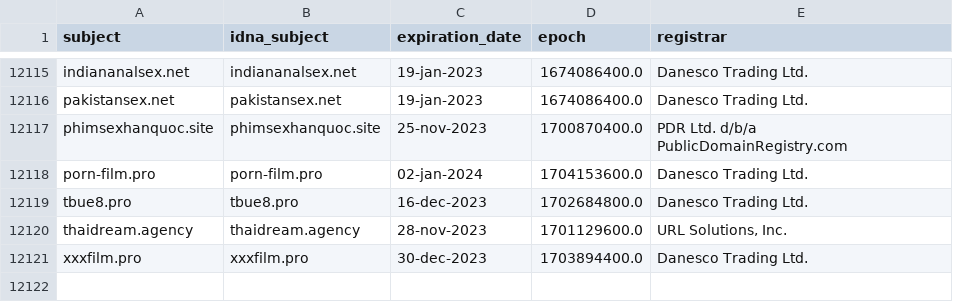
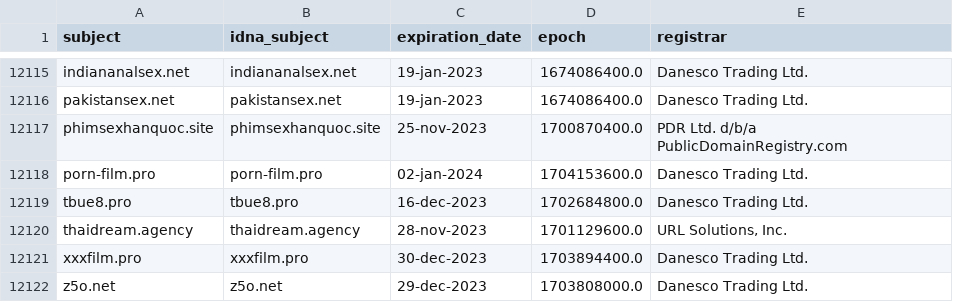
Before and after one commit to bigdargon/hostsVN-adult-dead-hosts, a CSV file: .pyfunceble/whois.csv, drawn as a sheet; only a part is shown, gaps mark what is left out; the diff names each change by its address in the sheet, - before the commit and + after, or states it on an @@ line.

```diff
--- a/.pyfunceble/whois.csv
+++ b/.pyfunceble/whois.csv
+row 12122: z5o.net | z5o.net | 29-dec-2023 | 1703808000.0 | Danesco Trading Ltd.
```
Also changed, not shown: 11 other files.
